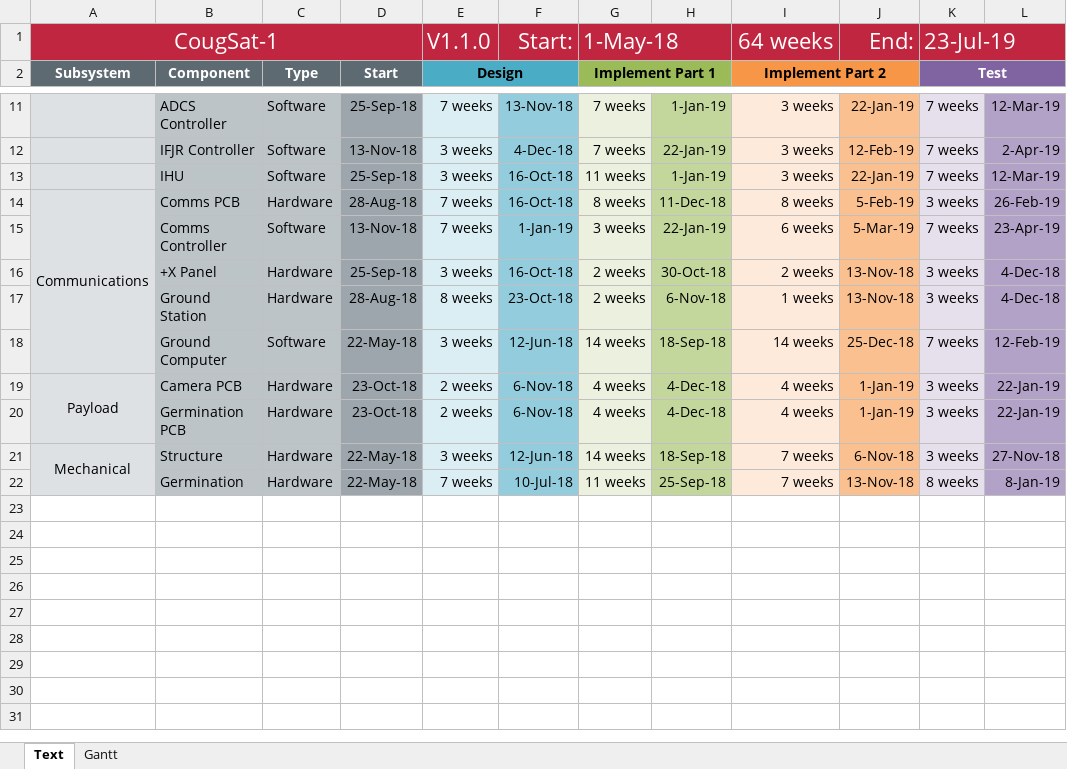
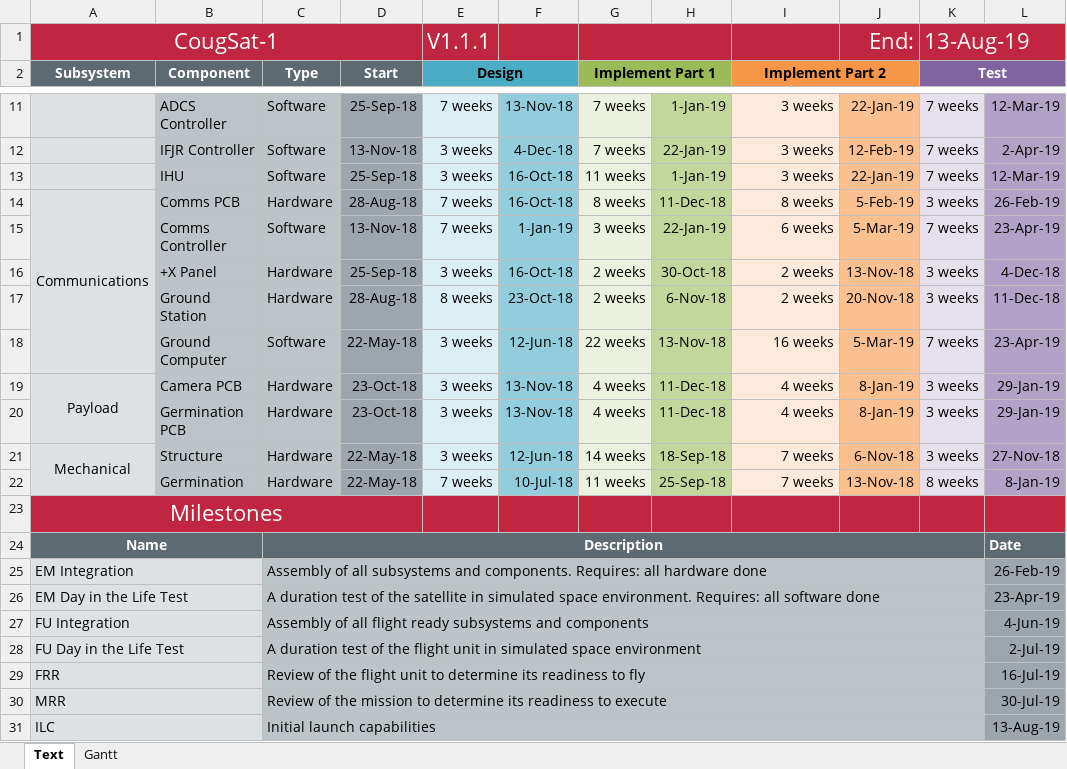
Before and after one commit to CougsInSpace/CougSat1-Readme, an Excel workbook: Native/CougSat1-Timeline.xlsx, sheet Text, drawn as a sheet; only a part is shown, gaps mark what is left out; values as stored, in another font and other column widths than the file's, no borders; the diff covers the shown part only; the diff names each change by its address in the sheet, - before the commit and + after, or states it on an @@ line.

Commit message:
Changed Gantt Start Date and Added Milestones

```diff
--- a/Native/CougSat1-Timeline.xlsx (sheet Text)
+++ b/Native/CougSat1-Timeline.xlsx (sheet Text)
-E1 (Design): V1.1.0
+E1 (Design): V1.1.1
-F1: Start:
+F1: (empty)
-G1 (Implement Part 1): 1-May-18
+G1 (Implement Part 1): (empty)
-I1 (Implement Part 2): 64 weeks
+I1 (Implement Part 2): (empty)
-K1 (Test): 23-Jul-19
+K1 (Test): 13-Aug-19
-I17 (Implement Part 2): 1 weeks
+I17 (Implement Part 2): 2 weeks
-J17: 13-Nov-18
+J17: 20-Nov-18
-L17: 4-Dec-18
+L17: 11-Dec-18
-G18 (Implement Part 1): 14 weeks
+G18 (Implement Part 1): 22 weeks
-H18: 18-Sep-18
+H18: 13-Nov-18
-I18 (Implement Part 2): 14 weeks
+I18 (Implement Part 2): 16 weeks
-J18: 25-Dec-18
+J18: 5-Mar-19
-L18: 12-Feb-19
+L18: 23-Apr-19
-E19:E20 (Design): 2 weeks
+E19:E20 (Design): 3 weeks
-F19:F20: 6-Nov-18
+F19:F20: 13-Nov-18
-H19:H20: 4-Dec-18
+H19:H20: 11-Dec-18
-J19:J20: 1-Jan-19
+J19:J20: 8-Jan-19
-L19:L20: 22-Jan-19
+L19:L20: 29-Jan-19
+row 23: Milestones
+row 24: Name |  | Description |  |  |  |  |  |  |  |  | Date
+row 25: EM Integration |  | Assembly of all subsystems and components. Requires: all hardware done |  |  |  |  |  |  |  |  | 26-Feb-19
+row 26: EM Day in the Life Test |  | A duration test of the satellite in simulated space environment. Requires: all software done |  |  |  |  |  |  |  |  | 23-Apr-19
+row 27: FU Integration |  | Assembly of all flight ready subsystems and components |  |  |  |  |  |  |  |  | 4-Jun-19
+row 28: FU Day in the Life Test |  | A duration test of the flight unit in simulated space environment |  |  |  |  |  |  |  |  | 2-Jul-19
+row 29: FRR |  | Review of the flight unit to determine its readiness to fly |  |  |  |  |  |  |  |  | 16-Jul-19
+row 30: MRR |  | Review of the mission to determine its readiness to execute |  |  |  |  |  |  |  |  | 30-Jul-19
+row 31: ILC |  | Initial launch capabilities |  |  |  |  |  |  |  |  | 13-Aug-19
```
Also changed, not shown: 19 edited cells elsewhere in this sheet, charts or pictures, 1 other file.
